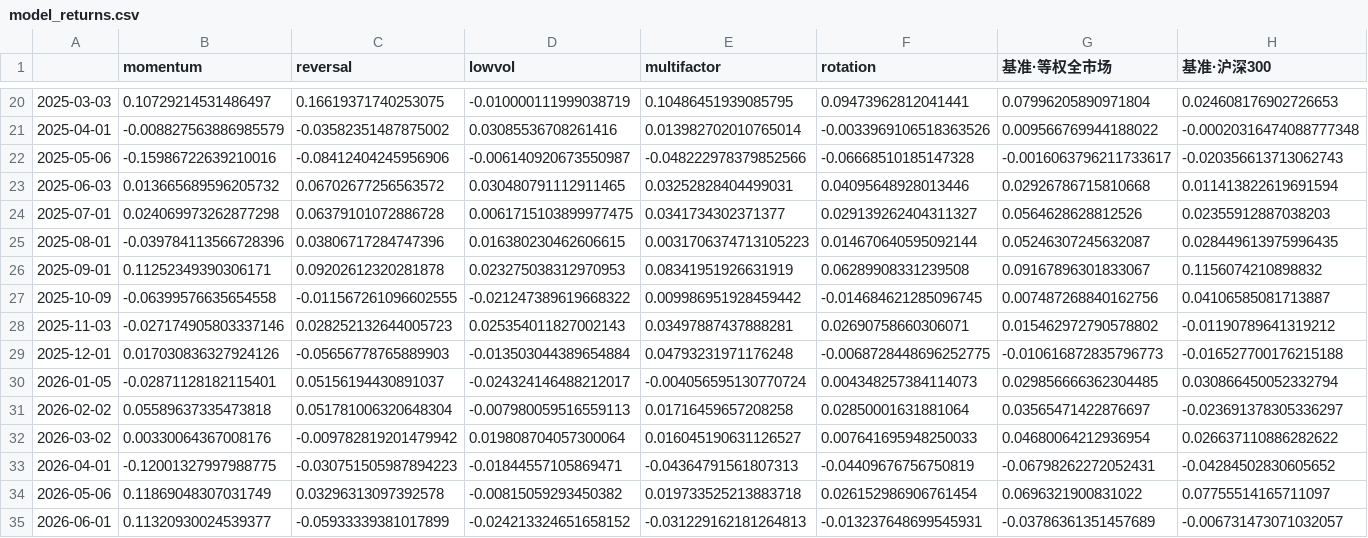
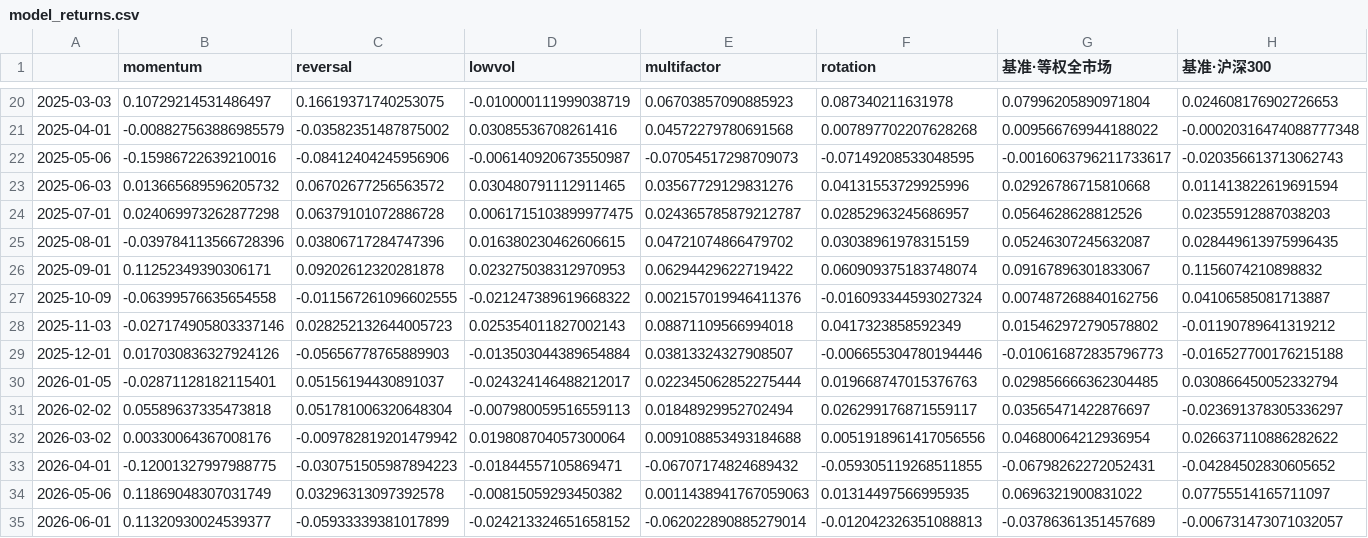
Before and after one commit to 111ignore6/ashare-quant-analysis, a CSV file: docs/simulation-all/model_returns.csv, drawn as a sheet; only a part is shown, gaps mark what is left out; the diff covers the shown part only.

```diff
--- a/docs/simulation-all/model_returns.csv
+++ b/docs/simulation-all/model_returns.csv
@@ -20,16 +20,16 @@
-2025-03-03,0.10729214531486497,0.16619371740253075,-0.010000111999038719,0.10486451939085795,0.09473962812041441,0.07996205890971804,0.024608176902726653
-2025-04-01,-0.008827563886985579,-0.03582351487875002,0.03085536708261416,0.013982702010765014,-0.0033969106518363526,0.009566769944188022,-0.00020316474088777348
-2025-05-06,-0.15986722639210016,-0.08412404245956906,-0.006140920673550987,-0.048222978379852566,-0.06668510185147328,-0.0016063796211733617,-0.020356613713062743
-2025-06-03,0.013665689596205732,0.06702677256563572,0.030480791112911465,0.03252828404499031,0.04095648928013446,0.02926786715810668,0.011413822619691594
-2025-07-01,0.024069973262877298,0.06379101072886728,0.0061715103899977475,0.0341734302371377,0.029139262404311327,0.0564628628812526,0.02355912887038203
-2025-08-01,-0.039784113566728396,0.03806717284747396,0.016380230462606615,0.0031706374713105223,0.014670640595092144,0.05246307245632087,0.028449613975996435
-2025-09-01,0.11252349390306171,0.09202612320281878,0.023275038312970953,0.08341951926631919,0.06289908331239508,0.09167896301833067,0.1156074210898832
-2025-10-09,-0.06399576635654558,-0.011567261096602555,-0.021247389619668322,0.009986951928459442,-0.014684621285096745,0.007487268840162756,0.04106585081713887
-2025-11-03,-0.027174905803337146,0.028252132644005723,0.025354011827002143,0.03497887437888281,0.02690758660306071,0.015462972790578802,-0.01190789641319212
-2025-12-01,0.017030836327924126,-0.05656778765889903,-0.013503044389654884,0.04793231971176248,-0.0068728448696252775,-0.010616872835796773,-0.016527700176215188
-2026-01-05,-0.02871128182115401,0.05156194430891037,-0.024324146488212017,-0.004056595130770724,0.004348257384114073,0.029856666362304485,0.030866450052332794
-2026-02-02,0.05589637335473818,0.051781006320648304,-0.007980059516559113,0.01716459657208258,0.02850001631881064,0.03565471422876697,-0.023691378305336297
-2026-03-02,0.00330064367008176,-0.009782819201479942,0.019808704057300064,0.016045190631126527,0.007641695948250033,0.04680064212936954,0.026637110886282622
-2026-04-01,-0.12001327997988775,-0.030751505987894223,-0.01844557105869471,-0.04364791561807313,-0.04409676756750819,-0.06798262272052431,-0.04284502830605652
-2026-05-06,0.11869048307031749,0.03296313097392578,-0.00815059293450382,0.019733525213883718,0.026152986906761454,0.0696321900831022,0.07755514165711097
-2026-06-01,0.11320930024539377,-0.05933339381017899,-0.024213324651658152,-0.031229162181264813,-0.013237648699545931,-0.03786361351457689,-0.006731473071032057
+2025-03-03,0.10729214531486497,0.16619371740253075,-0.010000111999038719,0.06703857090885923,0.087340211631978,0.07996205890971804,0.024608176902726653
+2025-04-01,-0.008827563886985579,-0.03582351487875002,0.03085536708261416,0.04572279780691568,0.007897702207628268,0.009566769944188022,-0.00020316474088777348
+2025-05-06,-0.15986722639210016,-0.08412404245956906,-0.006140920673550987,-0.07054517298709073,-0.07149208533048595,-0.0016063796211733617,-0.020356613713062743
+2025-06-03,0.013665689596205732,0.06702677256563572,0.030480791112911465,0.03567729129831276,0.04131553729925996,0.02926786715810668,0.011413822619691594
+2025-07-01,0.024069973262877298,0.06379101072886728,0.0061715103899977475,0.024365785879212787,0.02852963245686957,0.0564628628812526,0.02355912887038203
+2025-08-01,-0.039784113566728396,0.03806717284747396,0.016380230462606615,0.04721074866479702,0.03038961978315159,0.05246307245632087,0.028449613975996435
+2025-09-01,0.11252349390306171,0.09202612320281878,0.023275038312970953,0.06294429622719422,0.060909375183748074,0.09167896301833067,0.1156074210898832
+2025-10-09,-0.06399576635654558,-0.011567261096602555,-0.021247389619668322,0.002157019946411376,-0.016093344593027324,0.007487268840162756,0.04106585081713887
+2025-11-03,-0.027174905803337146,0.028252132644005723,0.025354011827002143,0.08871109566994018,0.0417323858592349,0.015462972790578802,-0.01190789641319212
+2025-12-01,0.017030836327924126,-0.05656778765889903,-0.013503044389654884,0.03813324327908507,-0.006655304780194446,-0.010616872835796773,-0.016527700176215188
+2026-01-05,-0.02871128182115401,0.05156194430891037,-0.024324146488212017,0.022345062852275444,0.019668747015376763,0.029856666362304485,0.030866450052332794
+2026-02-02,0.05589637335473818,0.051781006320648304,-0.007980059516559113,0.01848929952702494,0.026299176871559117,0.03565471422876697,-0.023691378305336297
+2026-03-02,0.00330064367008176,-0.009782819201479942,0.019808704057300064,0.009108853493184688,0.0051918961417056556,0.04680064212936954,0.026637110886282622
+2026-04-01,-0.12001327997988775,-0.030751505987894223,-0.01844557105869471,-0.06707174824689432,-0.059305119268511855,-0.06798262272052431,-0.04284502830605652
+2026-05-06,0.11869048307031749,0.03296313097392578,-0.00815059293450382,0.0011438941767059063,0.01314497566995935,0.0696321900831022,0.07755514165711097
+2026-06-01,0.11320930024539377,-0.05933339381017899,-0.024213324651658152,-0.062022890885279014,-0.012042326351088813,-0.03786361351457689,-0.006731473071032057
```
Also changed, not shown: 34 edited cells elsewhere in this file, docs/simulation-all/decision.csv, 7 other files.
